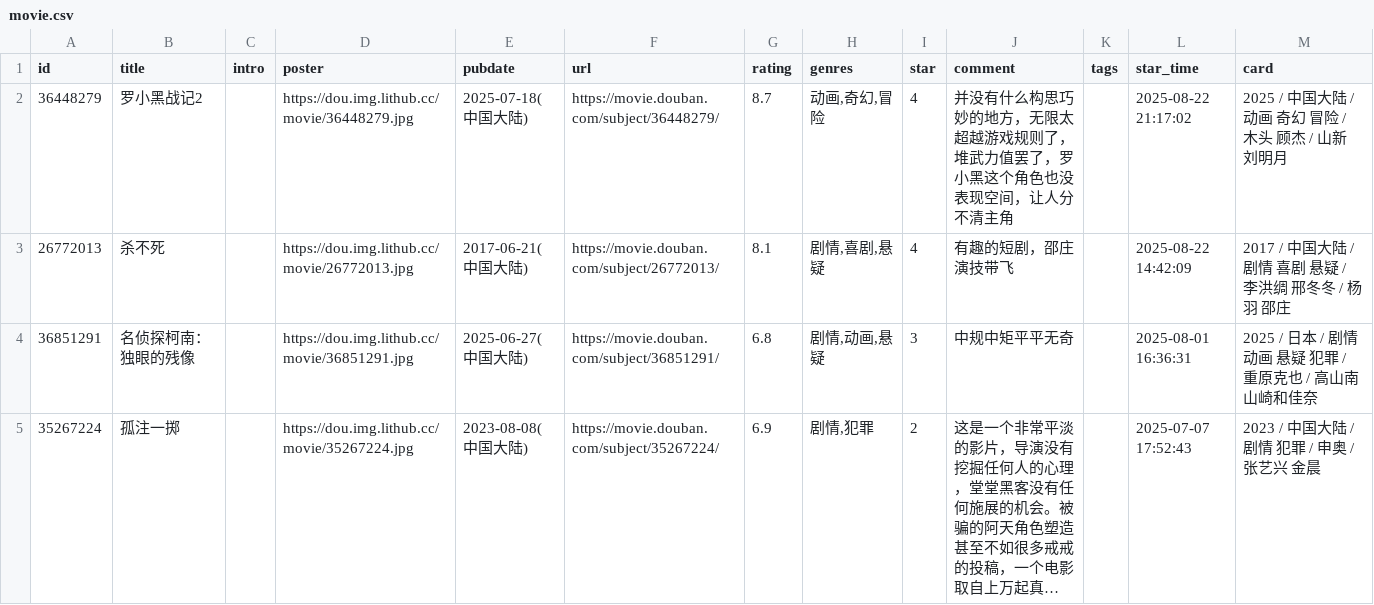
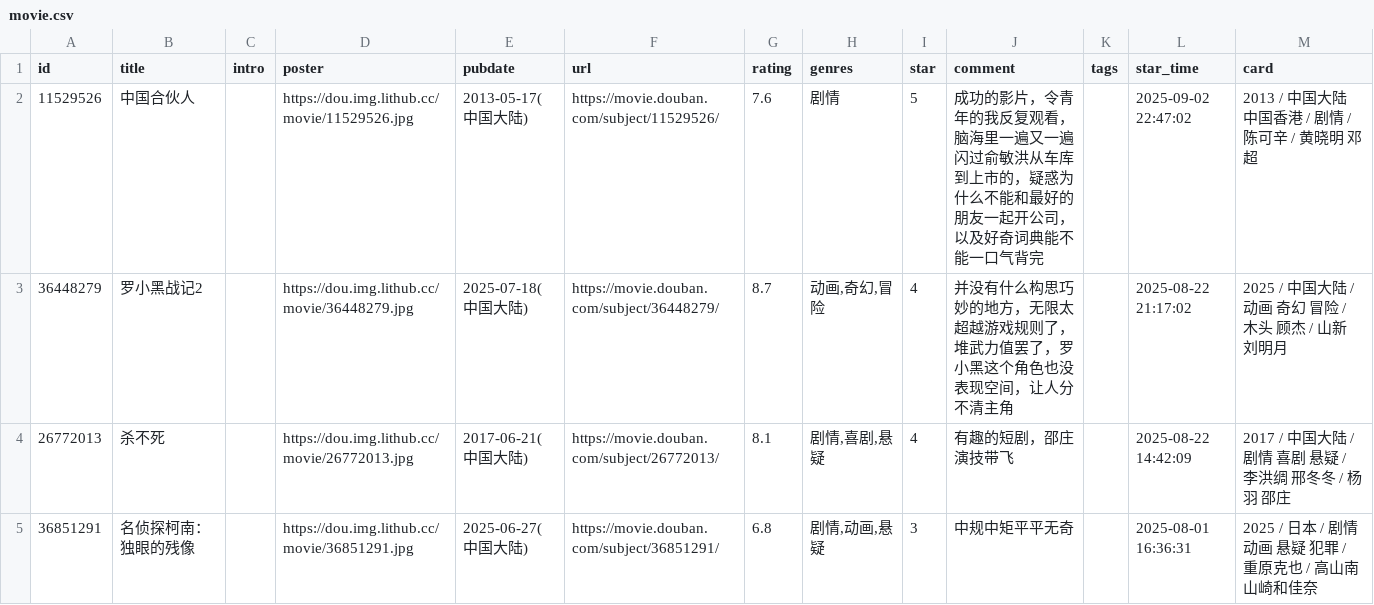
Before and after one commit to BachWV/gh-action-movie, a CSV file: movie.csv, drawn as a sheet; only a part is shown; the shorter side is filled out with more unchanged rows; long unchanged cells end in ….

Commit message:
update douban

```diff
--- a/movie.csv
+++ b/movie.csv
@@ -1,2 +1,3 @@
 id,title,intro,poster,pubdate,url,rating,genres,star,comment,tags,star_time,card
+11529526,中国合伙人,,https://dou.img.lithub.cc/movie/11529526.jpg,2013-05-17(中国大陆),https://movie.douban.com/subject/11529526/,7.6,剧情,5,成功的影片，令青年的我反复观看，脑海里一遍又一遍闪过俞敏洪从车库到上市的，疑惑为什么不能和最好的朋友一起开公司，以及好奇词典能不能一口气背完,,2025-09-02 22:47:02,2013 / 中国大陆 中国香港 / 剧情 / 陈可辛 / 黄晓明 邓超
 36448279,罗小黑战记2,,https://dou.img.lithub.cc/movie/36448279.jpg,2025-07-18(中国大陆),https://movie.douban.com/subject/36448279/,8.7,"动画,奇幻,冒险",4,并没有什么构思巧妙的地方，无限太超越游戏规则了，堆武力值罢了，罗小黑这个角色也没表现空间，让人分不清主角,,2025-08-22 21:17:02,2025 / 中国大陆 / 动画 奇幻 冒险 / 木头 顾杰 / 山新 刘明月
```
